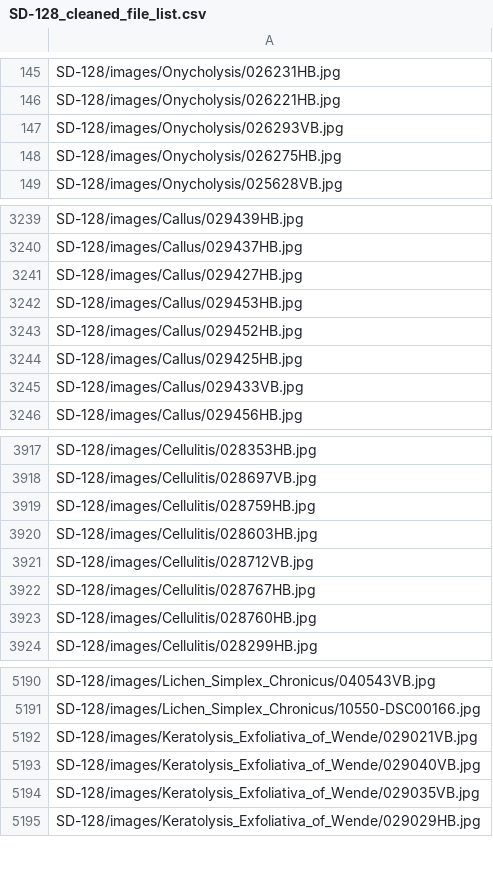
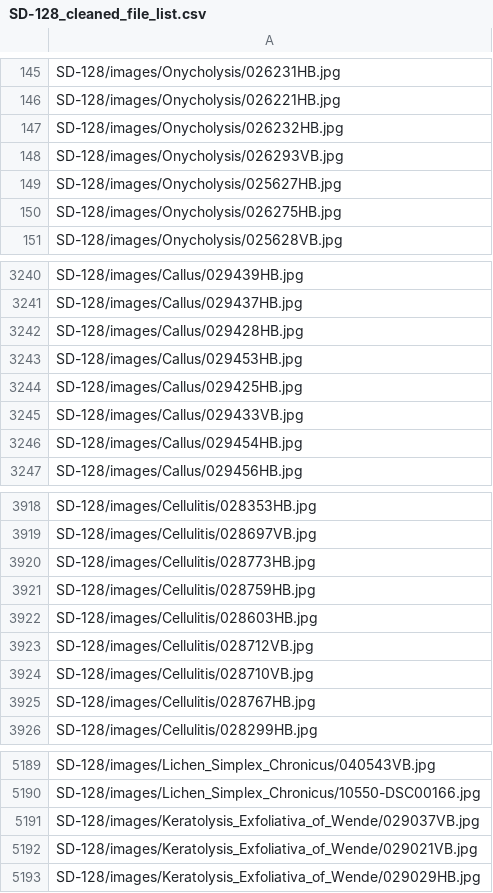
Before and after one commit to Digital-Dermatology/SelfClean-Revised-Benchmarks, a CSV file: revised_filelists/SD-128_cleaned_file_list.csv, drawn as a sheet; only a part is shown, gaps mark what is left out; the diff covers the shown part only.

```diff
--- a/revised_filelists/SD-128_cleaned_file_list.csv
+++ b/revised_filelists/SD-128_cleaned_file_list.csv
@@ -146,3 +146,5 @@ SD-128/images/Onycholysis/026231HB.jpg
 SD-128/images/Onycholysis/026221HB.jpg
+SD-128/images/Onycholysis/026232HB.jpg
 SD-128/images/Onycholysis/026293VB.jpg
+SD-128/images/Onycholysis/025627HB.jpg
 SD-128/images/Onycholysis/026275HB.jpg
@@ -3240,7 +3241,7 @@ SD-128/images/Callus/029439HB.jpg
 SD-128/images/Callus/029437HB.jpg
-SD-128/images/Callus/029427HB.jpg
+SD-128/images/Callus/029428HB.jpg
 SD-128/images/Callus/029453HB.jpg
-SD-128/images/Callus/029452HB.jpg
 SD-128/images/Callus/029425HB.jpg
 SD-128/images/Callus/029433VB.jpg
+SD-128/images/Callus/029454HB.jpg
 SD-128/images/Callus/029456HB.jpg
@@ -3918,2 +3919,3 @@ SD-128/images/Cellulitis/028353HB.jpg
 SD-128/images/Cellulitis/028697VB.jpg
+SD-128/images/Cellulitis/028773HB.jpg
 SD-128/images/Cellulitis/028759HB.jpg
@@ -3921,4 +3923,4 @@ SD-128/images/Cellulitis/028603HB.jpg
 SD-128/images/Cellulitis/028712VB.jpg
+SD-128/images/Cellulitis/028710VB.jpg
 SD-128/images/Cellulitis/028767HB.jpg
-SD-128/images/Cellulitis/028760HB.jpg
 SD-128/images/Cellulitis/028299HB.jpg
@@ -5191,5 +5190,4 @@ SD-128/images/Lichen_Simplex_Chronicus/040543VB.jpg
 SD-128/images/Lichen_Simplex_Chronicus/10550-DSC00166.jpg
+SD-128/images/Keratolysis_Exfoliativa_of_Wende/029037VB.jpg
 SD-128/images/Keratolysis_Exfoliativa_of_Wende/029021VB.jpg
-SD-128/images/Keratolysis_Exfoliativa_of_Wende/029040VB.jpg
-SD-128/images/Keratolysis_Exfoliativa_of_Wende/029035VB.jpg
 SD-128/images/Keratolysis_Exfoliativa_of_Wende/029029HB.jpg
```
Also changed, not shown: 63 added rows, 66 removed rows and 4 edited cells elsewhere in this file, revised_filelists/DDI_cleaned_file_list.csv, revised_filelists/PAD-UFES-20_cleaned_file_list.csv, 8 other files.
